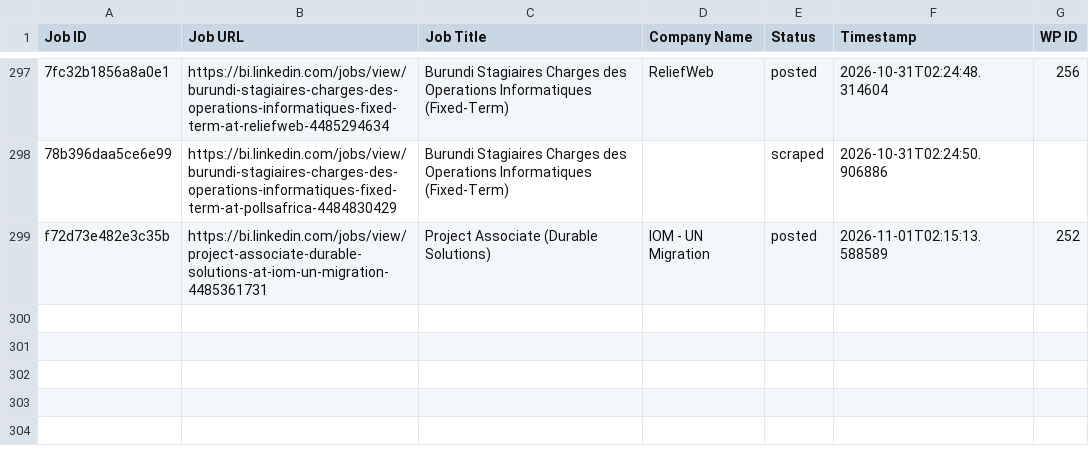
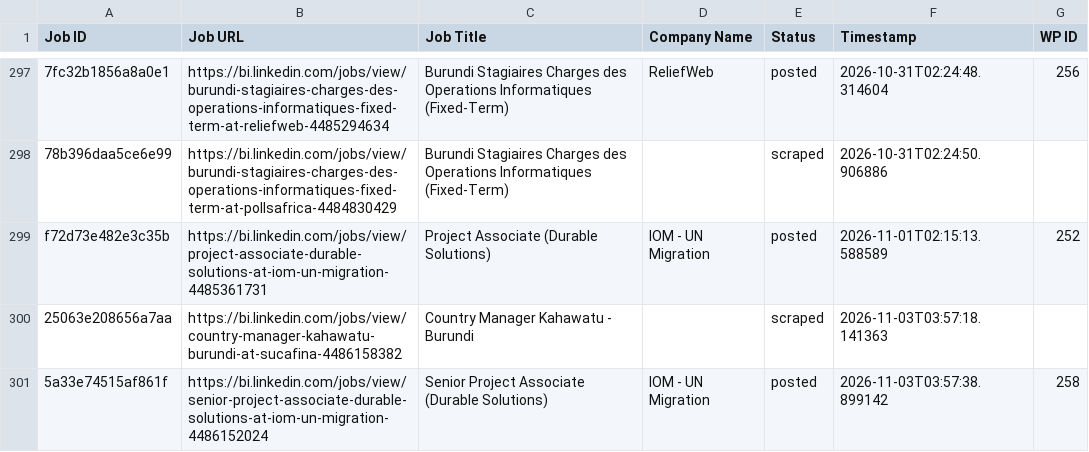
Before and after one commit to innovationinc2000/bi, a CSV file: processed_jobs.csv, drawn as a sheet; only a part is shown, gaps mark what is left out; the diff names each change by its address in the sheet, - before the commit and + after, or states it on an @@ line.

```diff
--- a/processed_jobs.csv
+++ b/processed_jobs.csv
+row 300: 25063e208656a7aa | https://bi.linkedin.com/jobs/view/country-manager-kahawatu-burundi-at-sucafina-4486158382 | Country Manager Kahawatu - Burundi |  | scraped | 2026-11-03T03:57:18.141363
+row 301: 5a33e74515af861f | https://bi.linkedin.com/jobs/view/senior-project-associate-durable-solutions-at-iom-un-migration-4486152024 | Senior Project Associate (Durable Solutions) | IOM - UN Migration | posted | 2026-11-03T03:57:38.899142 | 258
```
